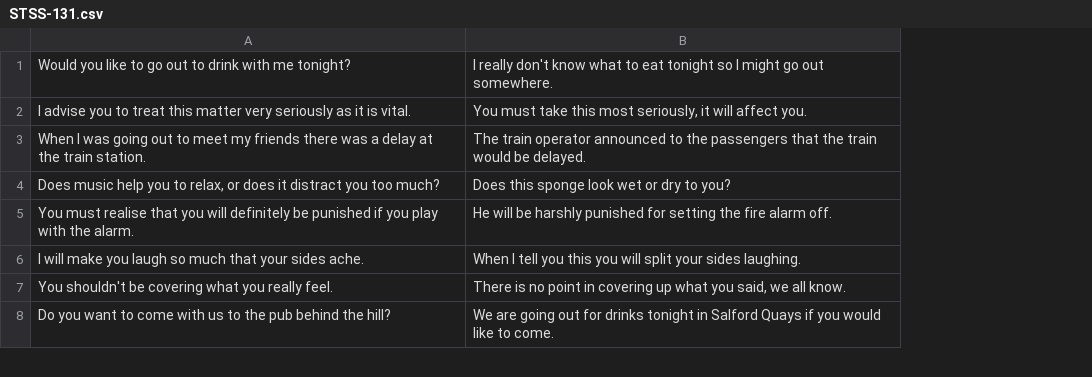
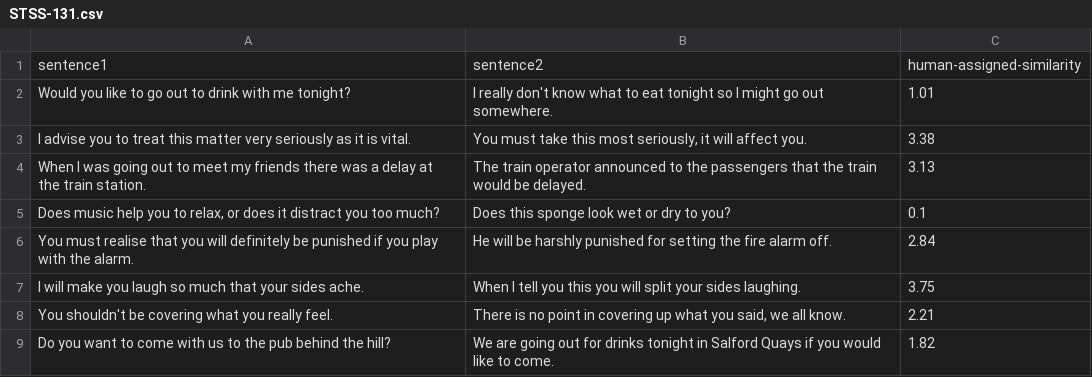
Before and after one commit to petraeerikinharju/NLP, a CSV file: STSS-131.csv, drawn as a sheet; only a part is shown; addresses are those after the commit; the diff names each change by its address in the sheet, - before the commit and + after, or states it on an @@ line.

Commit message:
Update STSS-131.csv

```diff
--- a/STSS-131.csv
+++ b/STSS-131.csv
+column C, rows 2-9: 1.01 | 3.38 | 3.13 | 0.1 | 2.84 | 3.75 | 2.21 | 1.82
+row 1: sentence1 | sentence2 | human-assigned-similarity
```
